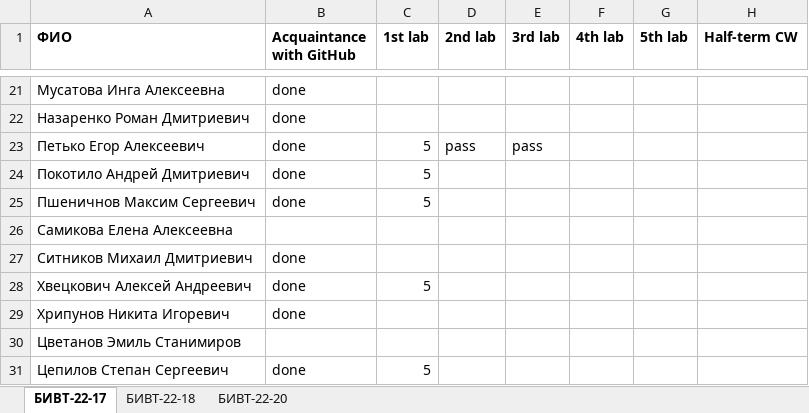
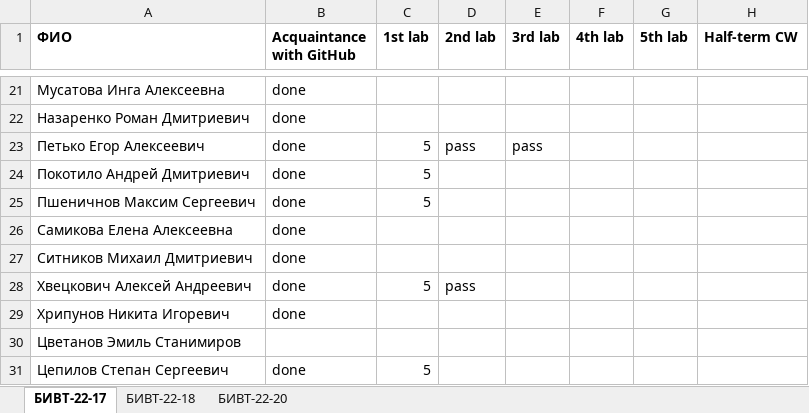
Before and after one commit to NemirovichMark/1st_Lesson, an Excel workbook: Progress.xlsx, sheet БИВТ-22-17, drawn as a sheet; only a part is shown, gaps mark what is left out; values as stored, in another font and other column widths than the file's, no borders; the diff names each change by its address in the sheet, - before the commit and + after, or states it on an @@ line.

Commit message:
Add files via upload

```diff
--- a/Progress.xlsx (sheet БИВТ-22-17)
+++ b/Progress.xlsx (sheet БИВТ-22-17)
-B26 (Acquaintance with GitHub): (empty)
+B26 (Acquaintance with GitHub): done
-D28 (2nd lab): (empty)
+D28 (2nd lab): pass
```
